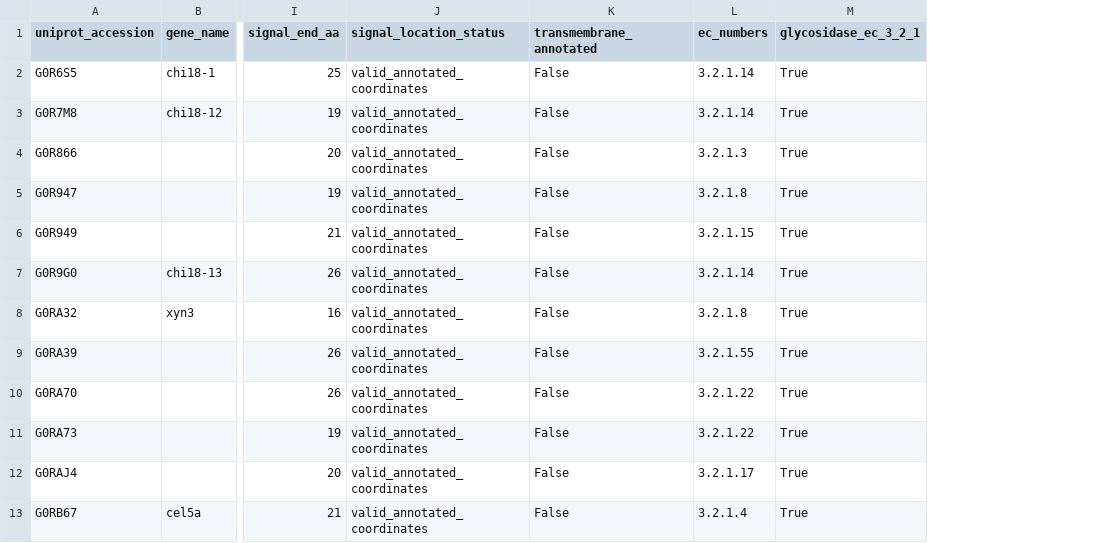
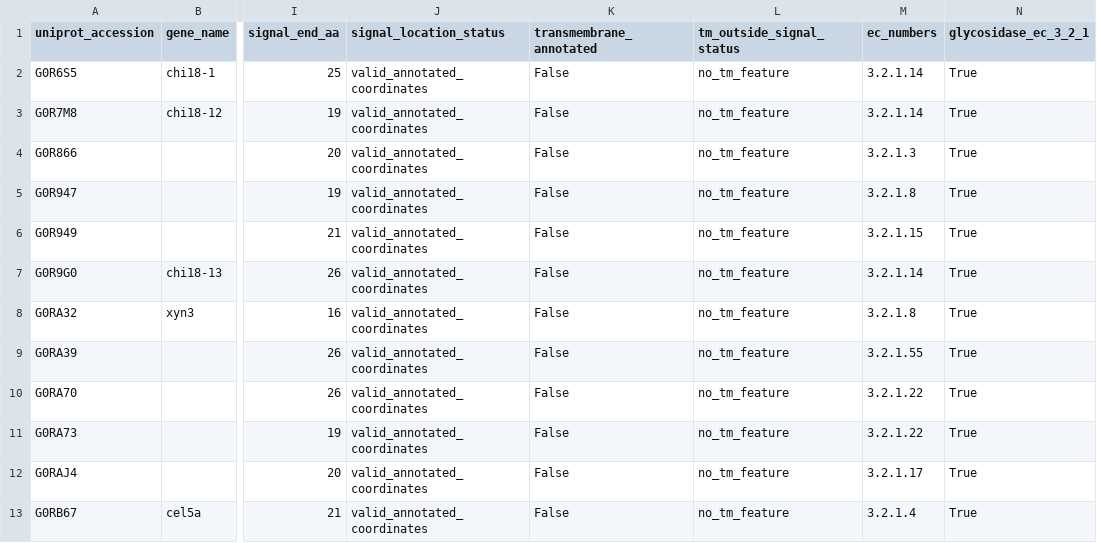
Before and after one commit to dkhosravani/trichoderma-secreted-enzyme-screen, a CSV file: results/candidates.csv, drawn as a sheet; only a part is shown, gaps mark what is left out; the diff names each change by its address in the sheet, - before the commit and + after, or states it on an @@ line.

Commit message:
docs: update scientific results, visualizations and README

```diff
--- a/results/candidates.csv
+++ b/results/candidates.csv
+column L (tm_outside_signal_status), rows 2-13: all no_tm_feature
```
Also changed, not shown: results/candidate_shortlist.csv, 14 other files.
